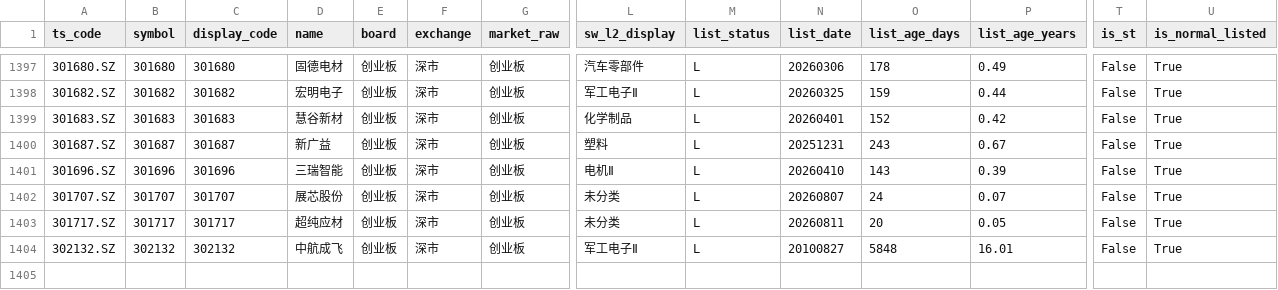
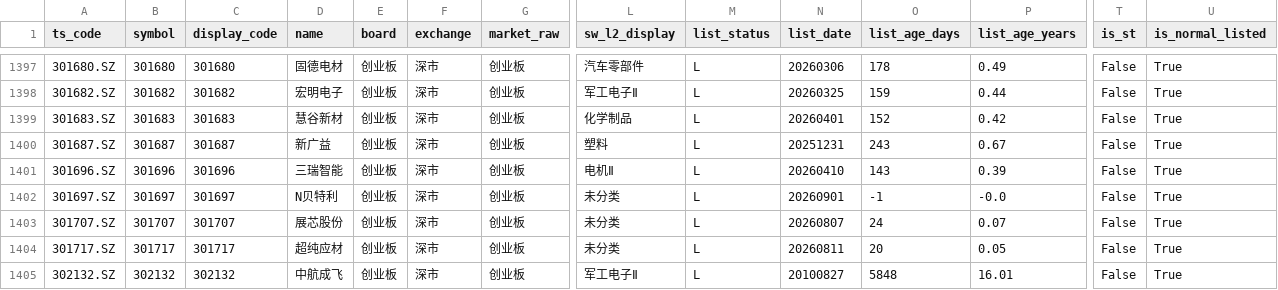
Before and after one commit to csaizbc/Select-Stock, a CSV file: output/pools/gem_all.csv, drawn as a sheet; only a part is shown, gaps mark what is left out; rows hold the shown columns only; the diff names each change by its address in the sheet, - before the commit and + after, or states it on an @@ line.

```diff
--- a/output/pools/gem_all.csv
+++ b/output/pools/gem_all.csv
+row 1402: 301697.SZ | 301697 | 301697 | N贝特利 | 创业板 | 深市 | 创业板 | 未分类 | L | 20260901 | -1 | -0.0 | False | True
```
Also changed, not shown: output/all_stocks.csv, output/default_excluded.csv, 19 other files.
